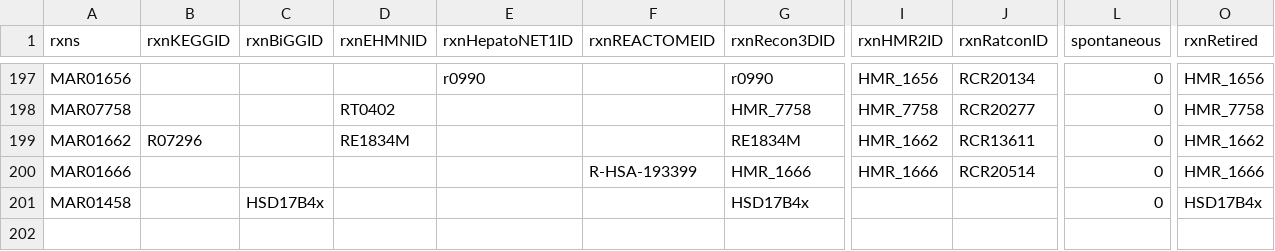
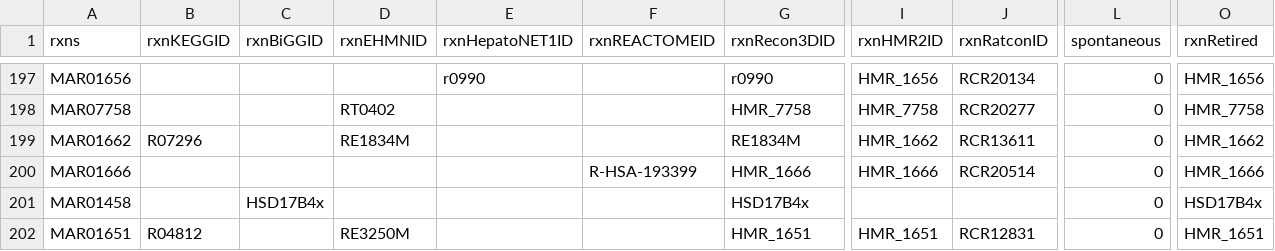
Before and after one commit to SysBioChalmers/Human-GEM, a TSV file: data/deprecatedIdentifiers/deprecatedReactions.tsv, drawn as a sheet; only a part is shown, gaps mark what is left out; rows hold the shown columns only; the diff names each change by its address in the sheet, - before the commit and + after, or states it on an @@ line.

Commit message:
fix: typos & mistakes pointed out by reviewers

```diff
--- a/data/deprecatedIdentifiers/deprecatedReactions.tsv
+++ b/data/deprecatedIdentifiers/deprecatedReactions.tsv
+row 202: MAR01651 | R04812 |  | RE3250M |  |  | HMR_1651 | HMR_1651 | RCR12831 | 0 | HMR_1651
```
Also changed, not shown: data/deprecatedIdentifiers/deprecatedMetabolites.tsv, 1 other file.
